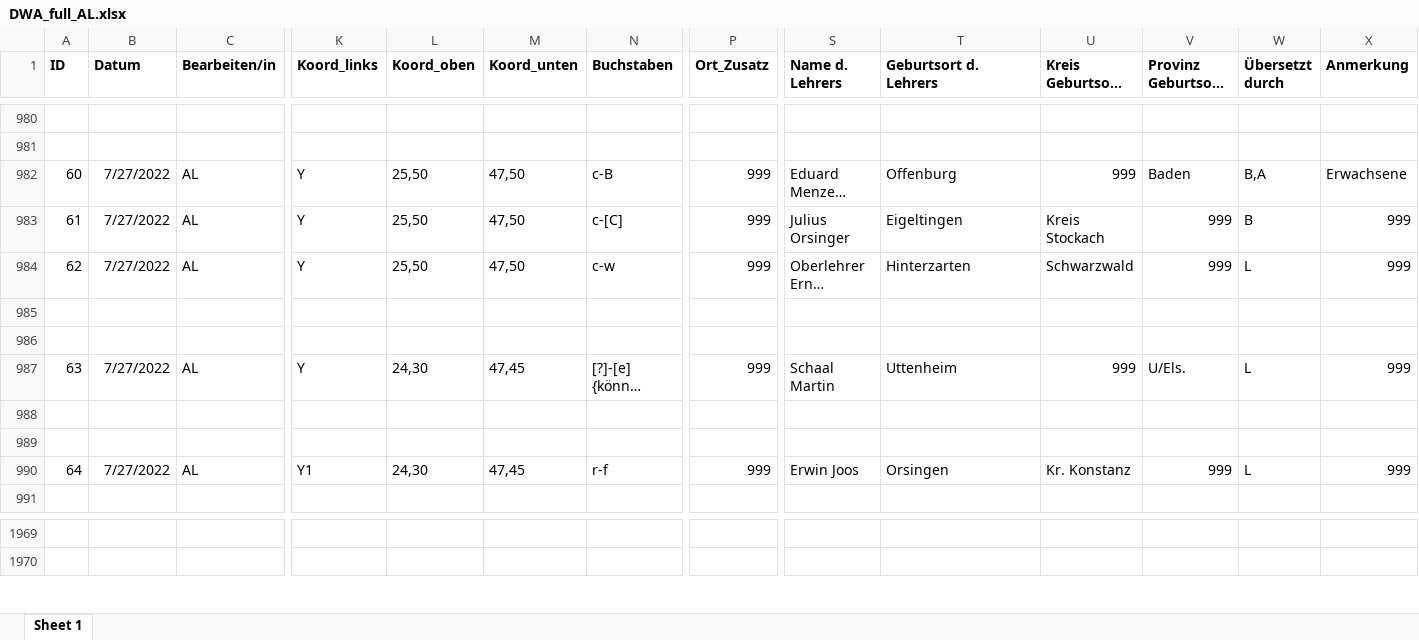
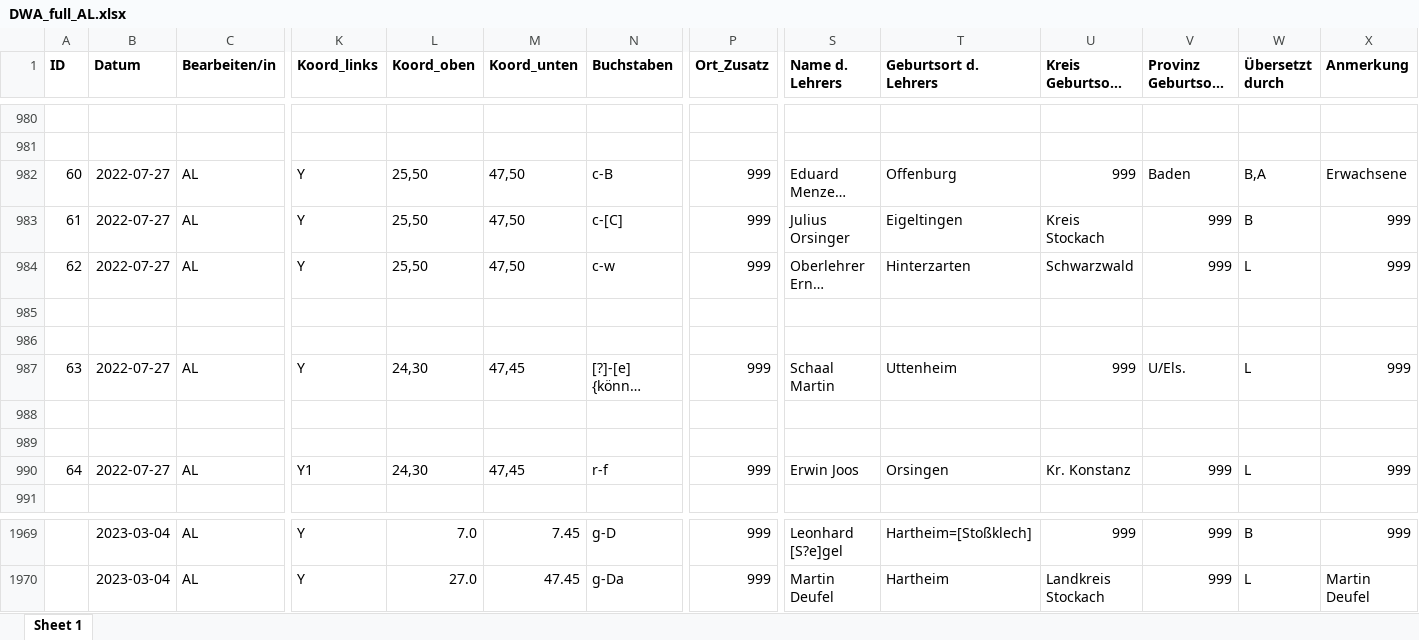
Before and after one commit to SchoenbergA/DWA, an Excel workbook: Data/DWA_full_AL.xlsx, sheet Sheet 1, drawn as a sheet; only a part is shown, gaps mark what is left out; long unchanged cells end in …; values as stored, in another font and other column widths than the file's, no borders; the diff covers the shown part only; the diff names each change by its address in the sheet, - before the commit and + after, or states it on an @@ line.

```diff
--- a/Data/DWA_full_AL.xlsx (sheet Sheet 1)
+++ b/Data/DWA_full_AL.xlsx (sheet Sheet 1)
-B982:B984 (Datum): 7/27/2022
+B982:B984 (Datum): 2022-07-27
-B987 (Datum): 7/27/2022
+B987 (Datum): 2022-07-27
-B990 (Datum): 7/27/2022
+B990 (Datum): 2022-07-27
-B1969:B1970 (Datum): (empty)
+B1969:B1970 (Datum): 2023-03-04
-C1969:C1970 (Bearbeiten/in): (empty)
+C1969:C1970 (Bearbeiten/in): AL
-K1969:K1970 (Koord_links): (empty)
+K1969:K1970 (Koord_links): Y
-L1969 (Koord_oben): (empty)
+L1969 (Koord_oben): 7.0
-M1969 (Koord_unten): (empty)
+M1969 (Koord_unten): 7.45
-N1969 (Buchstaben): (empty)
+N1969 (Buchstaben): g-D
-P1969:P1970 (Ort_Zusatz): (empty)
+P1969:P1970 (Ort_Zusatz): 999
-S1969 (Name d. Lehrers): (empty)
+S1969 (Name d. Lehrers): Leonhard [S?e]gel
-T1969 (Geburtsort d. Lehrers): (empty)
+T1969 (Geburtsort d. Lehrers): Hartheim=[Stoßklech]
-U1969 (Kreis Geburtsort d. Lehrers): (empty)
+U1969 (Kreis Geburtsort d. Lehrers): 999
-V1969:V1970 (Provinz Geburtsort d. Lehrers): (empty)
+V1969:V1970 (Provinz Geburtsort d. Lehrers): 999
-W1969 (Übersetzt durch): (empty)
+W1969 (Übersetzt durch): B
-X1969 (Anmerkung): (empty)
+X1969 (Anmerkung): 999
-L1970 (Koord_oben): (empty)
+L1970 (Koord_oben): 27.0
-M1970 (Koord_unten): (empty)
+M1970 (Koord_unten): 47.45
-N1970 (Buchstaben): (empty)
+N1970 (Buchstaben): g-Da
-S1970 (Name d. Lehrers): (empty)
+S1970 (Name d. Lehrers): Martin Deufel
-T1970 (Geburtsort d. Lehrers): (empty)
+T1970 (Geburtsort d. Lehrers): Hartheim
-U1970 (Kreis Geburtsort d. Lehrers): (empty)
+U1970 (Kreis Geburtsort d. Lehrers): Landkreis Stockach
-W1970 (Übersetzt durch): (empty)
+W1970 (Übersetzt durch): L
-X1970 (Anmerkung): (empty)
+X1970 (Anmerkung): Martin Deufel
```
Also changed, not shown: 921 edited cells elsewhere in this sheet.
